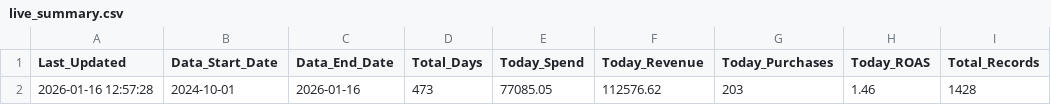
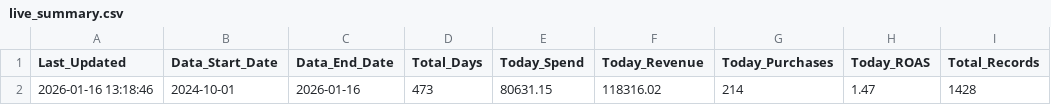
Before and after one commit to sreepathiyogi-blip/meta-live-dashboard, a CSV file: live_summary.csv, drawn as a sheet; removed rows and columns are numbered as before the commit, all else as after; the diff names each change by its address in the sheet, - before the commit and + after, or states it on an @@ line.

```diff
--- a/live_summary.csv
+++ b/live_summary.csv
-row 2: 2026-01-16 12:57:28 | 2024-10-01 | 2026-01-16 | 473 | 77085.05 | 112576.62 | 203 | 1.46 | 1428
+row 2: 2026-01-16 13:18:46 | 2024-10-01 | 2026-01-16 | 473 | 80631.15 | 118316.02 | 214 | 1.47 | 1428
```
Also changed, not shown: complete_campaign_data.csv, daily_summary.csv, 2 other files.
